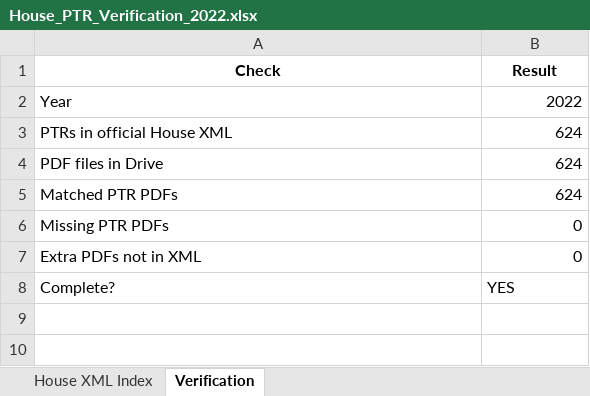
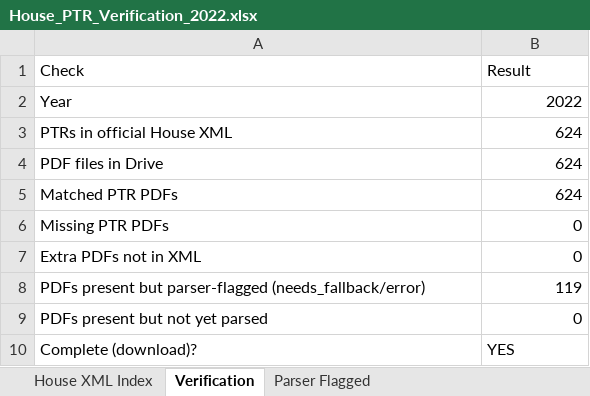
Before and after one commit to StrokeOfLuck/house-ptr-pipeline, an Excel workbook: data/03_verification/House_PTR_Verification_2022.xlsx, sheet Verification, drawn as a sheet; values as stored, in another font and other column widths than the file's, no borders; addresses are those after the commit; the diff names each change by its address in the sheet, - before the commit and + after, or states it on an @@ line.

```diff
--- a/data/03_verification/House_PTR_Verification_2022.xlsx (sheet Verification)
+++ b/data/03_verification/House_PTR_Verification_2022.xlsx (sheet Verification)
+sheet tab: Parser Flagged
@@ A1:B1 bold: on → off, alignment: center → left @@
+row 8: PDFs present but parser-flagged (needs_fallback/error) | 119
+row 9: PDFs present but not yet parsed | 0
-A10 (Check): Complete?
+A10 (Check): Complete (download)?
```
Also changed, not shown: sheet House XML Index, data/03_verification/House_PTR_Verification_2021.xlsx, data/03_verification/House_PTR_Verification_2023.xlsx, 9 other files.
